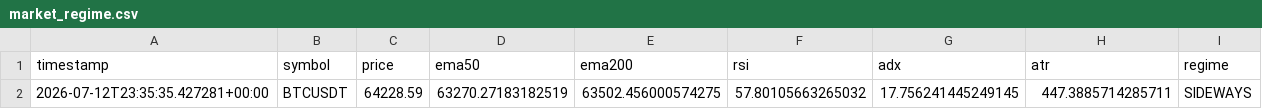
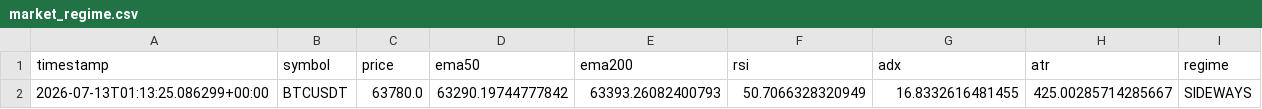
Before and after one commit to ZozoCodEx/crypto-signal-bot, a CSV file: crypto-signal-bot/market_regime.csv, drawn as a sheet.

```diff
--- a/crypto-signal-bot/market_regime.csv
+++ b/crypto-signal-bot/market_regime.csv
@@ -1,2 +1,2 @@
 timestamp,symbol,price,ema50,ema200,rsi,adx,atr,regime
-2026-07-12T23:35:35.427281+00:00,BTCUSDT,64228.59,63270.27183182519,63502.456000574275,57.80105663265032,17.756241445249145,447.3885714285711,SIDEWAYS
+2026-07-13T01:13:25.086299+00:00,BTCUSDT,63780.0,63290.19744777842,63393.26082400793,50.7066328320949,16.8332616481455,425.00285714285667,SIDEWAYS
```
Also changed, not shown: crypto-signal-bot/opportunities.csv, crypto-signal-bot/portfolio_summary.csv, 7 other files.
